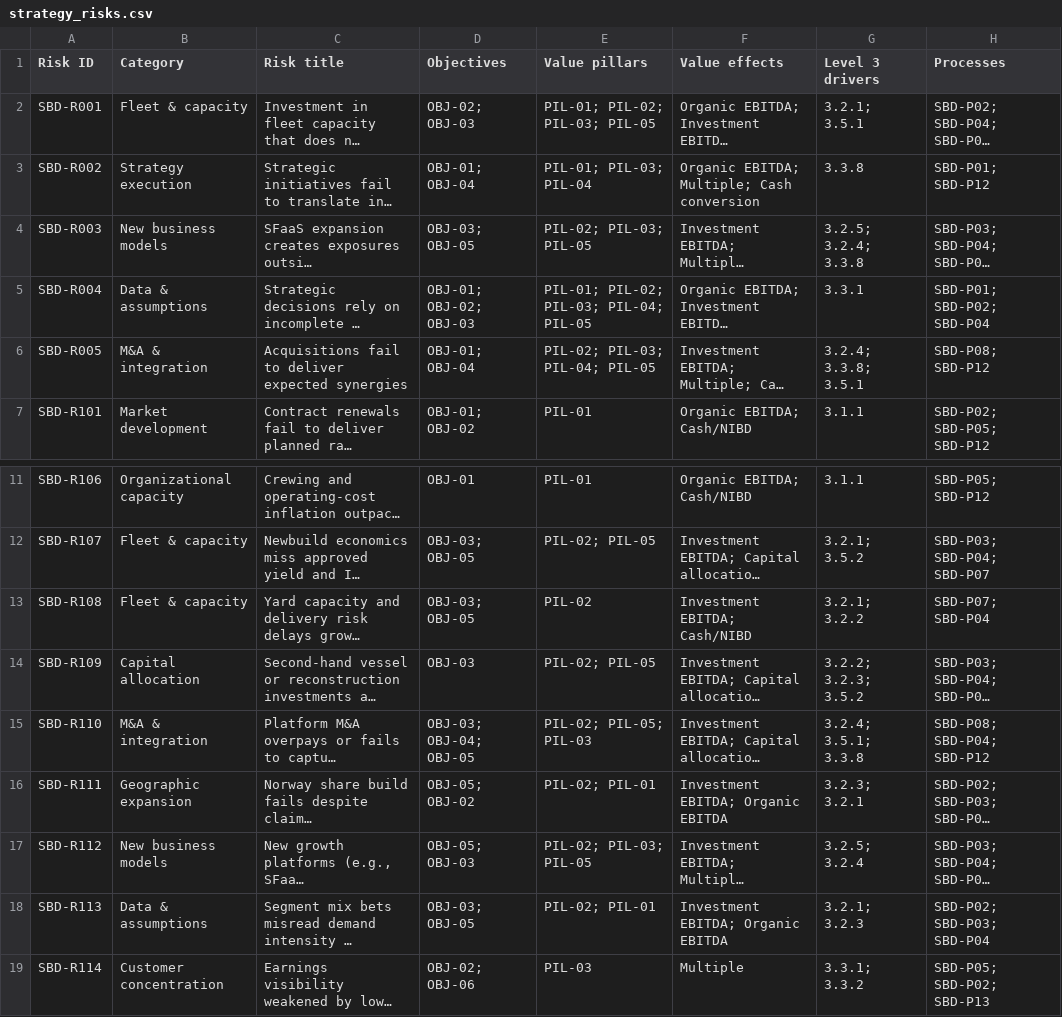
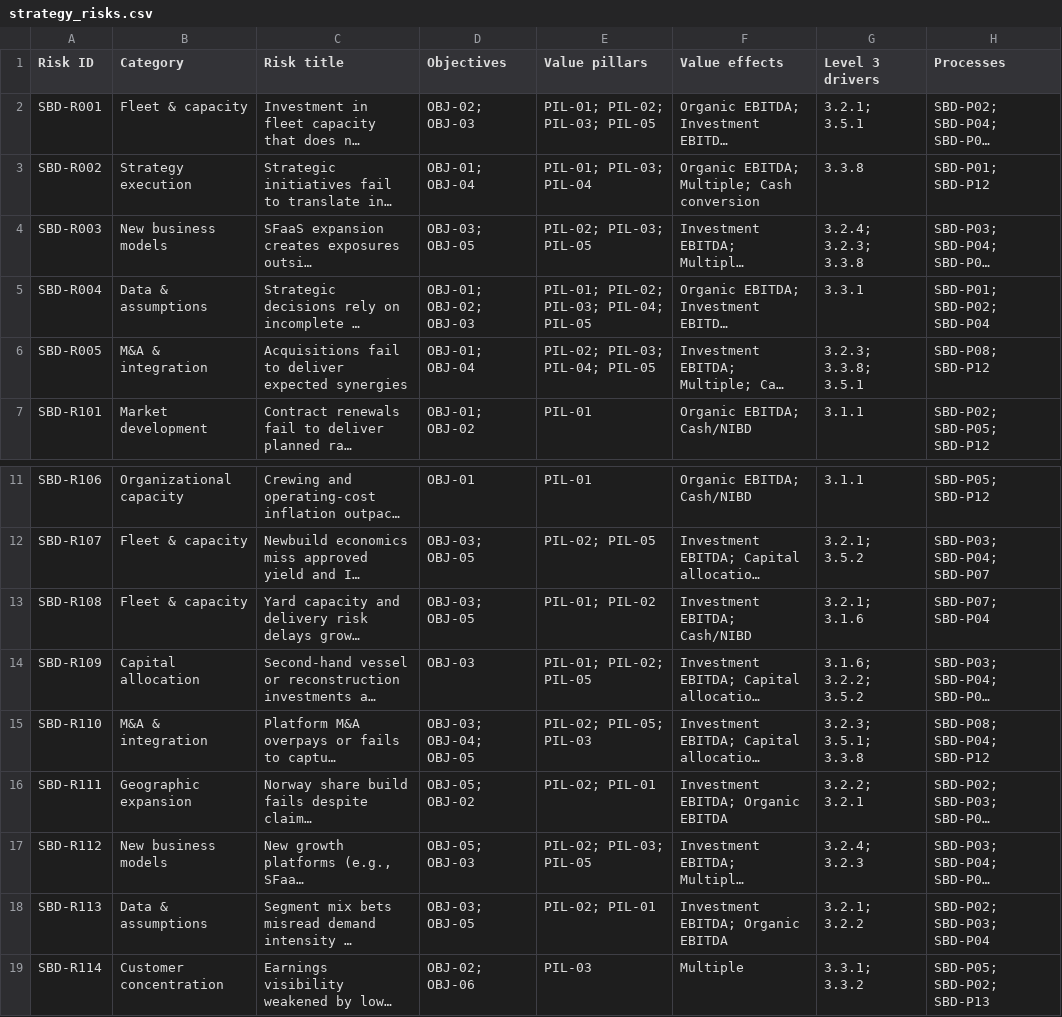
Before and after one commit to trondthomson-sudo/trident-IMERS, a CSV file: data/strategy_risks.csv, drawn as a sheet; only a part is shown, gaps mark what is left out; long unchanged cells end in …; the diff names each change by its address in the sheet, - before the commit and + after, or states it on an @@ line.

```diff
--- a/data/strategy_risks.csv
+++ b/data/strategy_risks.csv
-G4 (Level 3 drivers): 3.2.5; 3.2.4; 3.3.8
+G4 (Level 3 drivers): 3.2.4; 3.2.3; 3.3.8
-G6 (Level 3 drivers): 3.2.4; 3.3.8; 3.5.1
+G6 (Level 3 drivers): 3.2.3; 3.3.8; 3.5.1
-E13 (Value pillars): PIL-02
+E13 (Value pillars): PIL-01; PIL-02
-G13 (Level 3 drivers): 3.2.1; 3.2.2
+G13 (Level 3 drivers): 3.2.1; 3.1.6
-E14 (Value pillars): PIL-02; PIL-05
+E14 (Value pillars): PIL-01; PIL-02; PIL-05
-G14 (Level 3 drivers): 3.2.2; 3.2.3; 3.5.2
+G14 (Level 3 drivers): 3.1.6; 3.2.2; 3.5.2
-G15 (Level 3 drivers): 3.2.4; 3.5.1; 3.3.8
+G15 (Level 3 drivers): 3.2.3; 3.5.1; 3.3.8
-G16 (Level 3 drivers): 3.2.3; 3.2.1
+G16 (Level 3 drivers): 3.2.2; 3.2.1
-G17 (Level 3 drivers): 3.2.5; 3.2.4
+G17 (Level 3 drivers): 3.2.4; 3.2.3
-G18 (Level 3 drivers): 3.2.1; 3.2.3
+G18 (Level 3 drivers): 3.2.1; 3.2.2
```
Also changed, not shown: data/driver_ownership.csv, data/strategy_processes.csv, 42 other files.
